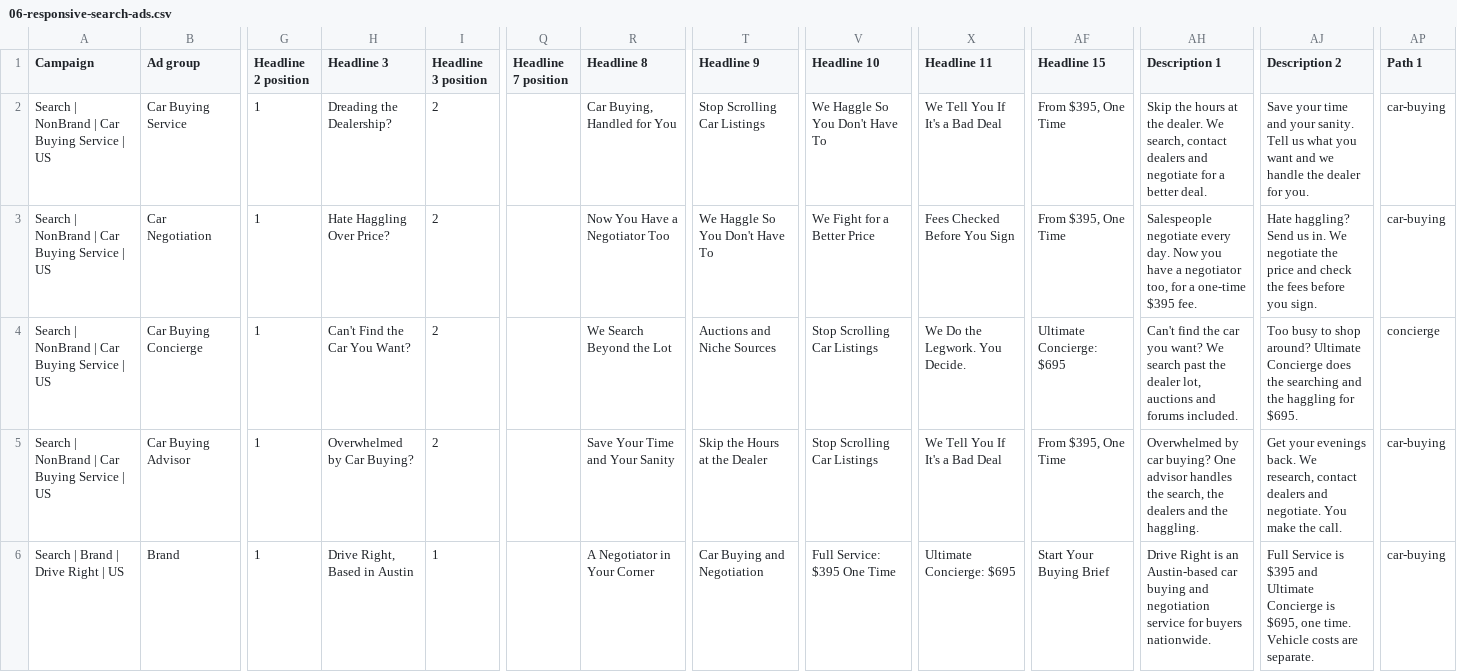
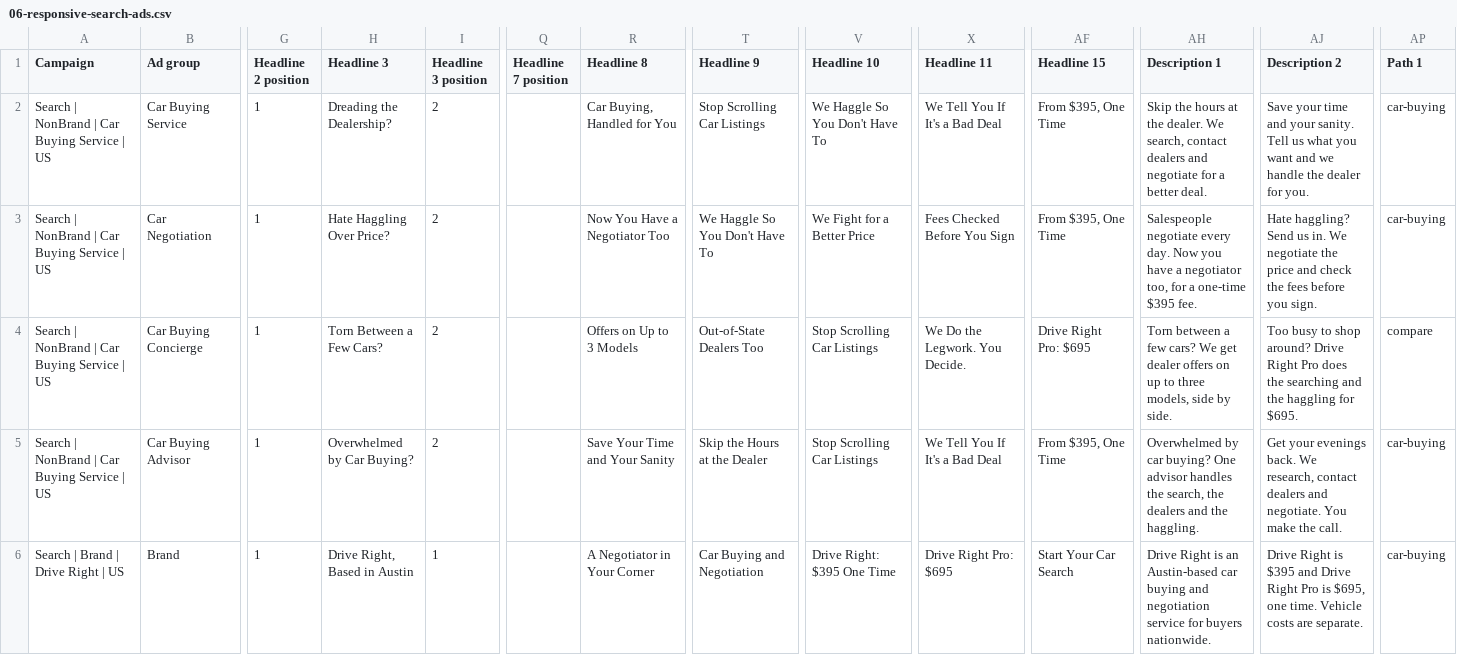
Before and after one commit to m1jenkins/Barton, a CSV file: outputs/2026-10-google-search-ads/editor-import/06-responsive-search-ads.csv, drawn as a sheet; only a part is shown, gaps mark what is left out; the diff names each change by its address in the sheet, - before the commit and + after, or states it on an @@ line.

```diff
--- a/outputs/2026-10-google-search-ads/editor-import/06-responsive-search-ads.csv
+++ b/outputs/2026-10-google-search-ads/editor-import/06-responsive-search-ads.csv
-H4 (Headline 3): Can't Find the Car You Want?
+H4 (Headline 3): Torn Between a Few Cars?
-R4 (Headline 8): We Search Beyond the Lot
+R4 (Headline 8): Offers on Up to 3 Models
-T4 (Headline 9): Auctions and Niche Sources
+T4 (Headline 9): Out-of-State Dealers Too
-AF4 (Headline 15): Ultimate Concierge: $695
+AF4 (Headline 15): Drive Right Pro: $695
-AH4 (Description 1): Can't find the car you want? We search past the dealer lot, auctions and forums included.
+AH4 (Description 1): Torn between a few cars? We get dealer offers on up to three models, side by side.
-AJ4 (Description 2): …shop around? Ultimate Concierge does the…
+AJ4 (Description 2): …shop around? Drive Right Pro does the…
-AP4 (Path 1): concierge
+AP4 (Path 1): compare
-V6 (Headline 10): Full Service: $395 One Time
+V6 (Headline 10): Drive Right: $395 One Time
-X6 (Headline 11): Ultimate Concierge: $695
+X6 (Headline 11): Drive Right Pro: $695
-AF6 (Headline 15): Start Your Buying Brief
+AF6 (Headline 15): Start Your Car Search
-AJ6 (Description 2): Full Service is $395 and Ultimate Concierge is $695,…
+AJ6 (Description 2): Drive Right is $395 and Drive Right Pro is $695,…
```
Also changed, not shown: outputs/2026-10-google-search-ads/editor-import/07-sitelinks.csv, outputs/2026-10-google-search-ads/editor-import/08-callouts.csv, 53 other files.
